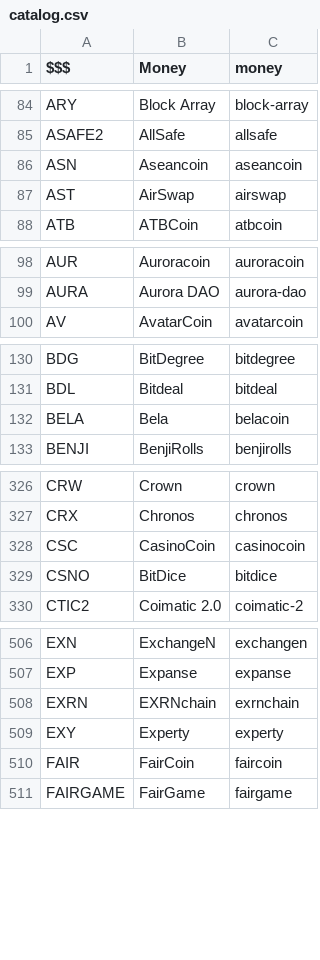
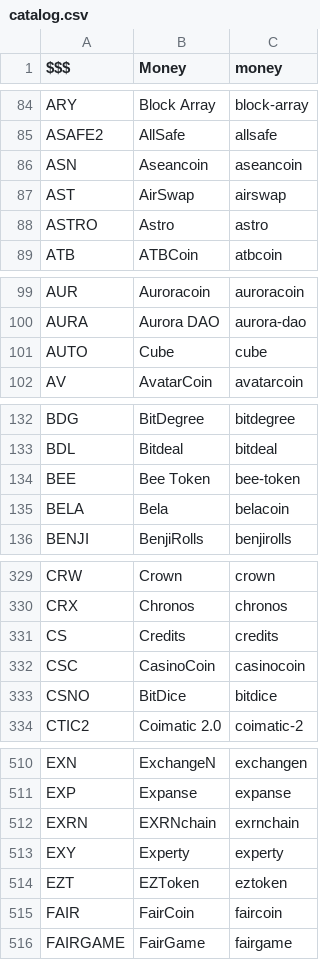
Before and after one commit to perlancar/perl-CryptoCurrency-Catalog, a CSV file: devdata/catalog.csv, drawn as a sheet; only a part is shown, gaps mark what is left out; the diff covers the shown part only; the diff names each change by its address in the sheet, - before the commit and + after, or states it on an @@ line.

```diff
--- a/devdata/catalog.csv
+++ b/devdata/catalog.csv
+row 88: ASTRO | Astro | astro
+row 101: AUTO | Cube | cube
+row 134: BEE | Bee Token | bee-token
+row 331: CS | Credits | credits
+row 514: EZT | EZToken | eztoken
```
Also changed, not shown: 11 added rows and 9 edited cells elsewhere in this file, devdata/completion.csv, devdata/scrape-result.csv, 2 other files.
